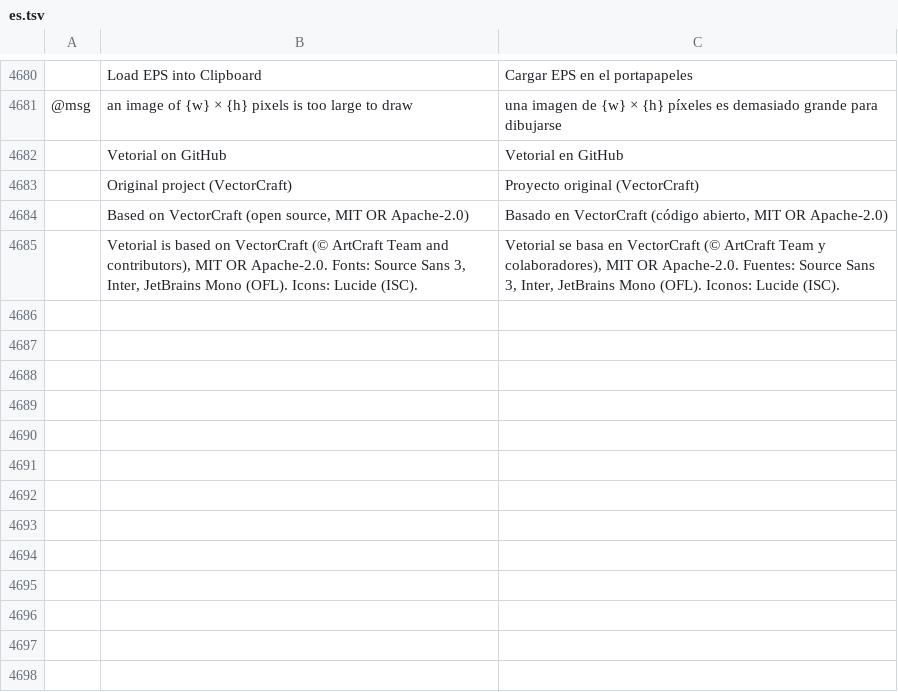
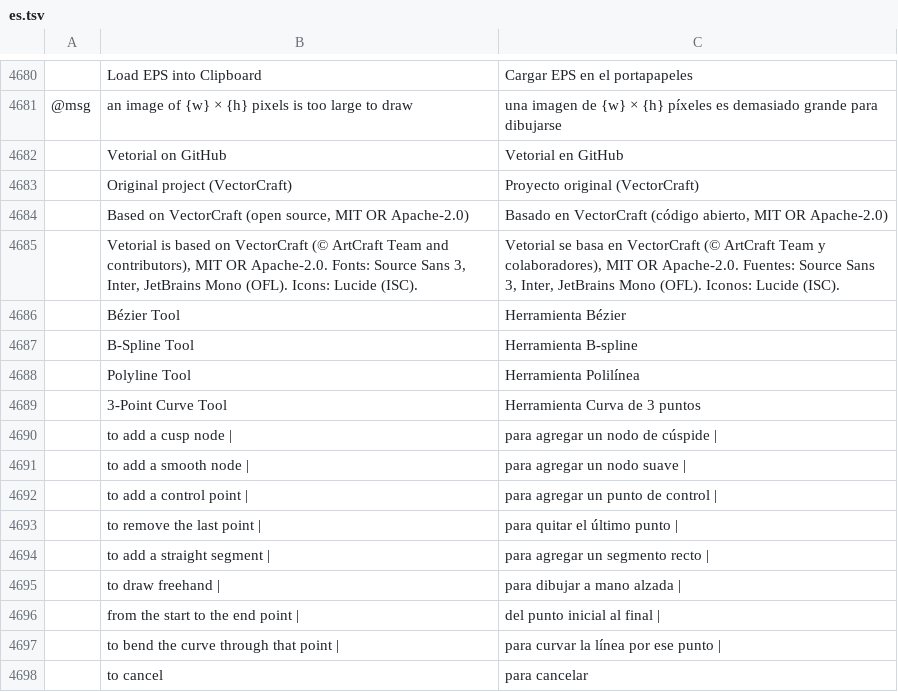
Before and after one commit to alefe7z/vetorial-pro, a TSV file: crates/ui-egui/src/i18n/es.tsv, drawn as a sheet; only a part is shown, gaps mark what is left out; the diff names each change by its address in the sheet, - before the commit and + after, or states it on an @@ line.

```diff
--- a/crates/ui-egui/src/i18n/es.tsv
+++ b/crates/ui-egui/src/i18n/es.tsv
+row 4686:  | Bézier Tool | Herramienta Bézier
+row 4687:  | B-Spline Tool | Herramienta B-spline
+row 4688:  | Polyline Tool | Herramienta Polilínea
+row 4689:  | 3-Point Curve Tool | Herramienta Curva de 3 puntos
+row 4690:  | to add a cusp node | | para agregar un nodo de cúspide
+row 4691:  | to add a smooth node | | para agregar un nodo suave
+row 4692:  | to add a control point | | para agregar un punto de control
+row 4693:  | to remove the last point | | para quitar el último punto
+row 4694:  | to add a straight segment | | para agregar un segmento recto
+row 4695:  | to draw freehand | | para dibujar a mano alzada
+row 4696:  | from the start to the end point | | del punto inicial al final
+row 4697:  | to bend the curve through that point | | para curvar la línea por ese punto
+row 4698:  | to cancel | para cancelar
```
Also changed, not shown: crates/ui-egui/src/i18n/it.tsv, crates/ui-egui/src/i18n/ja.tsv, 27 other files.
